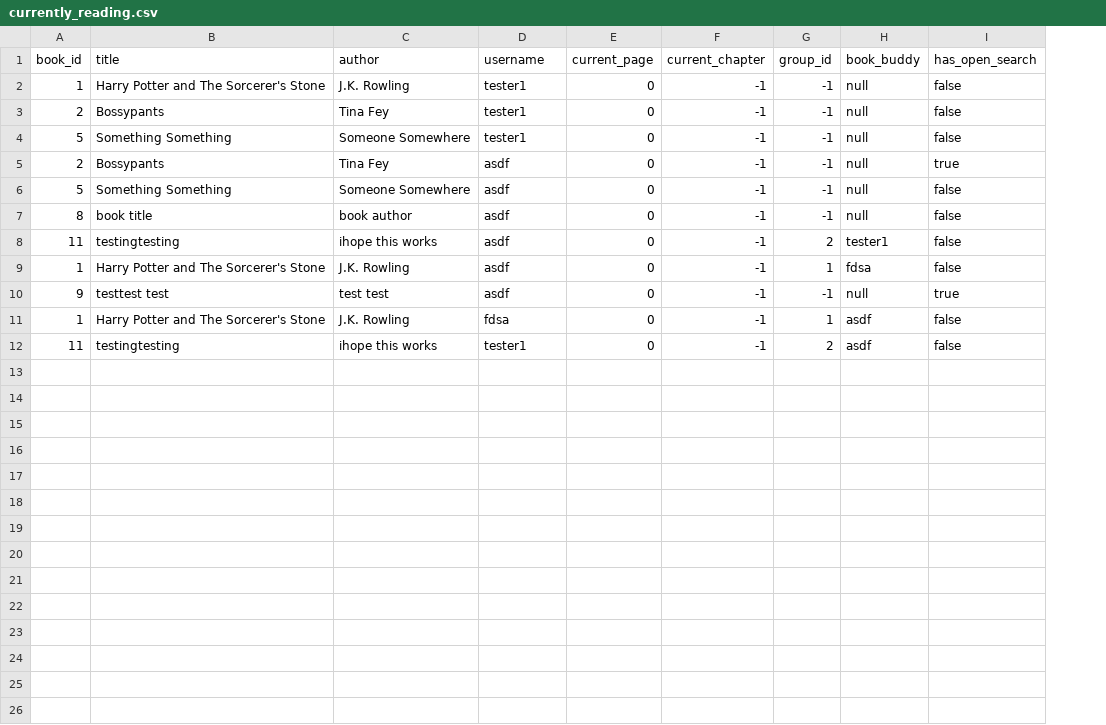
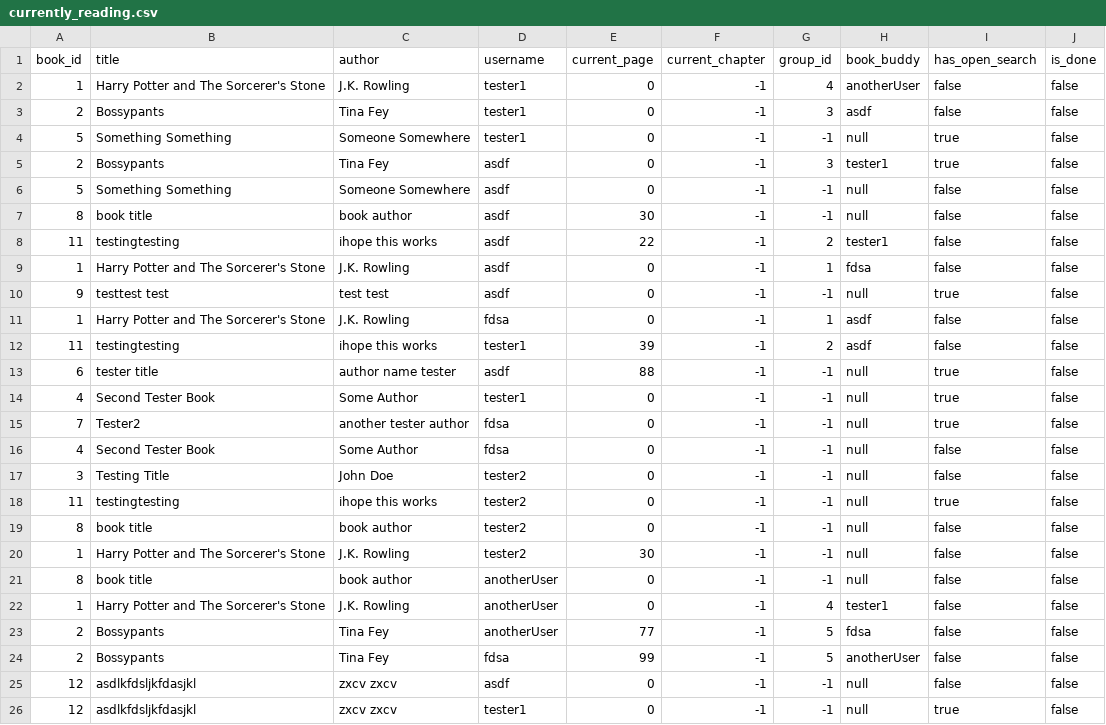
Before and after one commit to megangenualdi/reading_bubby, a CSV file: appdata/currently_reading.csv, drawn as a sheet; the diff names each change by its address in the sheet, - before the commit and + after, or states it on an @@ line.

Commit message:
functionality for ending book groups and some other misc fixes (more in notes that will be emailed)

```diff
--- a/appdata/currently_reading.csv
+++ b/appdata/currently_reading.csv
+column J (is_done), rows 2-12: all false
-G2 (group_id): -1
+G2 (group_id): 4
-H2 (book_buddy): null
+H2 (book_buddy): anotherUser
-G3 (group_id): -1
+G3 (group_id): 3
-H3 (book_buddy): null
+H3 (book_buddy): asdf
-I4 (has_open_search): false
+I4 (has_open_search): true
-G5 (group_id): -1
+G5 (group_id): 3
-H5 (book_buddy): null
+H5 (book_buddy): tester1
-E7 (current_page): 0
+E7 (current_page): 30
-E8 (current_page): 0
+E8 (current_page): 22
-E12 (current_page): 0
+E12 (current_page): 39
+row 13: 6 | tester title | author name tester | asdf | 88 | -1 | -1 | null | true | false
+row 14: 4 | Second Tester Book | Some Author | tester1 | 0 | -1 | -1 | null | true | false
+row 15: 7 | Tester2 | another tester author | fdsa | 0 | -1 | -1 | null | true | false
+row 16: 4 | Second Tester Book | Some Author | fdsa | 0 | -1 | -1 | null | false | false
+row 17: 3 | Testing Title | John Doe | tester2 | 0 | -1 | -1 | null | false | false
+row 18: 11 | testingtesting | ihope this works | tester2 | 0 | -1 | -1 | null | true | false
+row 19: 8 | book title | book author | tester2 | 0 | -1 | -1 | null | false | false
+row 20: 1 | Harry Potter and The Sorcerer's Stone | J.K. Rowling | tester2 | 30 | -1 | -1 | null | false | false
+row 21: 8 | book title | book author | anotherUser | 0 | -1 | -1 | null | false | false
+row 22: 1 | Harry Potter and The Sorcerer's Stone | J.K. Rowling | anotherUser | 0 | -1 | 4 | tester1 | false | false
+row 23: 2 | Bossypants | Tina Fey | anotherUser | 77 | -1 | 5 | fdsa | false | false
+row 24: 2 | Bossypants | Tina Fey | fdsa | 99 | -1 | 5 | anotherUser | false | false
+row 25: 12 | asdlkfdsljkfdasjkl | zxcv zxcv | asdf | 0 | -1 | -1 | null | false | false
+row 26: 12 | asdlkfdsljkfdasjkl | zxcv zxcv | tester1 | 0 | -1 | -1 | null | true | false
```
Also changed, not shown: appdata/book_groups.csv, appdata/books.csv, 8 other files.
